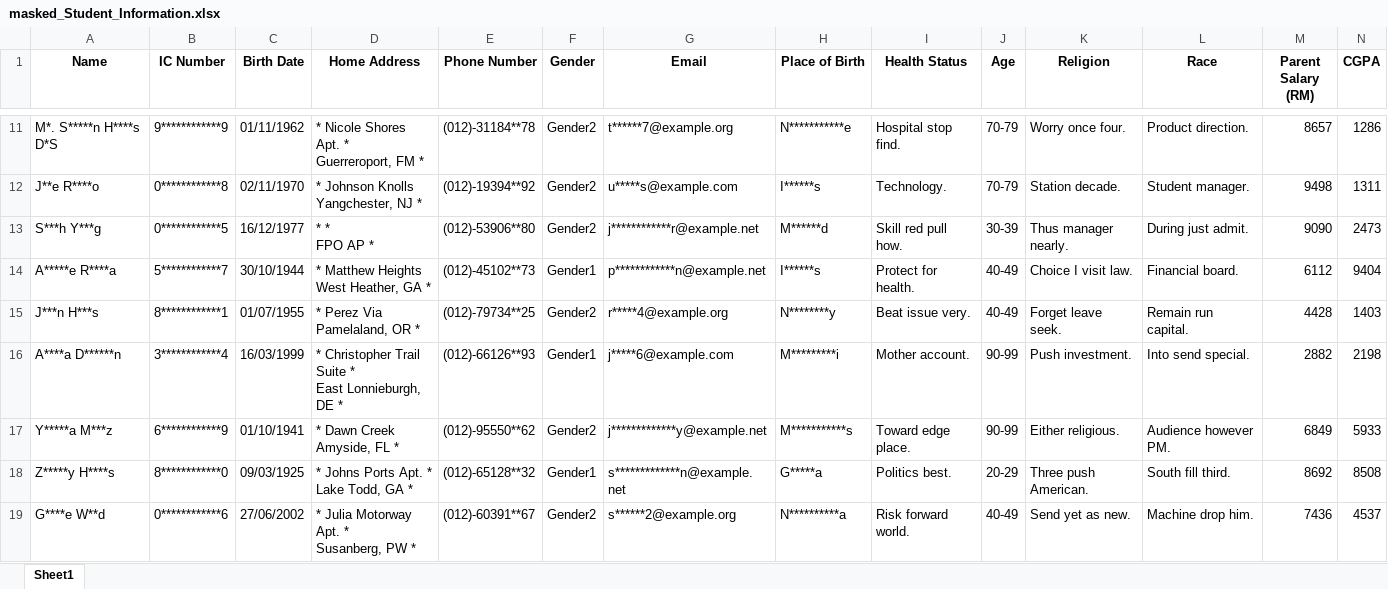
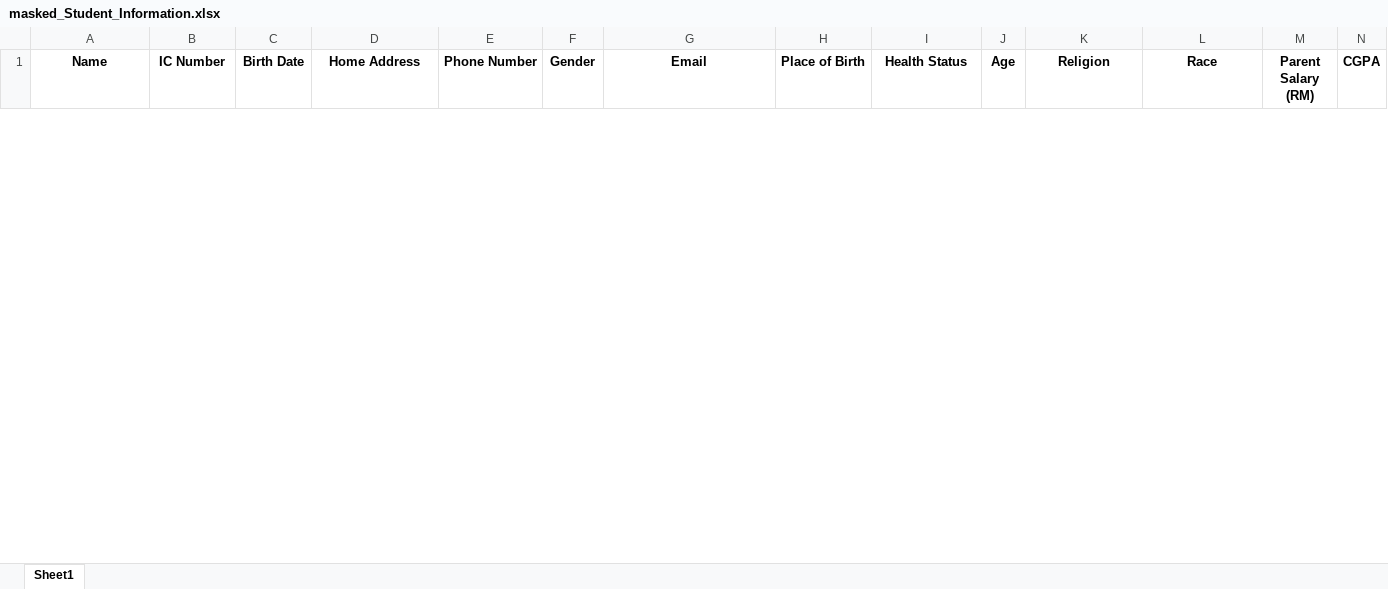
Before and after one commit to ird1natris/Data-Masking, an Excel workbook: backend/uploads/masked/masked_Student_Information.xlsx, sheet Sheet1, drawn as a sheet; only a part is shown, gaps mark what is left out; values as stored, in another font and other column widths than the file's, no borders; removed rows and columns are numbered as before the commit, all else as after; rows hold the shown columns only; ↵ is a line break in a cell; the diff covers the shown part only; the diff names each change by its address in the sheet, - before the commit and + after, or states it on an @@ line.

```diff
--- a/backend/uploads/masked/masked_Student_Information.xlsx (sheet Sheet1)
+++ b/backend/uploads/masked/masked_Student_Information.xlsx (sheet Sheet1)
-row 11: M*. S*****n H****s D*S | 9************9 | 01/11/1962 | * Nicole Shores Apt. * ↵ Guerreroport, FM * | (012)-31184**78 | Gender2 | t******7@example.org | N***********e | Hospital stop find. | 70-79 | Worry once four. | Product direction. | 8657 | 1286
-row 12: J**e R****o | 0************8 | 02/11/1970 | * Johnson Knolls ↵ Yangchester, NJ * | (012)-19394**92 | Gender2 | u*****s@example.com | I******s | Technology. | 70-79 | Station decade. | Student manager. | 9498 | 1311
-row 13: S***h Y***g | 0************5 | 16/12/1977 | * * ↵ FPO AP * | (012)-53906**80 | Gender2 | j************r@example.net | M******d | Skill red pull how. | 30-39 | Thus manager nearly. | During just admit. | 9090 | 2473
-row 14: A*****e R****a | 5************7 | 30/10/1944 | * Matthew Heights ↵ West Heather, GA * | (012)-45102**73 | Gender1 | p************n@example.net | I******s | Protect for health. | 40-49 | Choice I visit law. | Financial board. | 6112 | 9404
-row 15: J***n H***s | 8************1 | 01/07/1955 | * Perez Via ↵ Pamelaland, OR * | (012)-79734**25 | Gender2 | r*****4@example.org | N********y | Beat issue very. | 40-49 | Forget leave seek. | Remain run capital. | 4428 | 1403
-row 16: A****a D******n | 3************4 | 16/03/1999 | * Christopher Trail Suite * ↵ East Lonnieburgh, DE * | (012)-66126**93 | Gender1 | j*****6@example.com | M*********i | Mother account. | 90-99 | Push investment. | Into send special. | 2882 | 2198
-row 17: Y*****a M***z | 6************9 | 01/10/1941 | * Dawn Creek ↵ Amyside, FL * | (012)-95550**62 | Gender2 | j*************y@example.net | M***********s | Toward edge place. | 90-99 | Either religious. | Audience however PM. | 6849 | 5933
-row 18: Z*****y H****s | 8************0 | 09/03/1925 | * Johns Ports Apt. * ↵ Lake Todd, GA * | (012)-65128**32 | Gender1 | s*************n@example.net | G*****a | Politics best. | 20-29 | Three push American. | South fill third. | 8692 | 8508
-row 19: G****e W**d | 0************6 | 27/06/2002 | * Julia Motorway Apt. * ↵ Susanberg, PW * | (012)-60391**67 | Gender2 | s******2@example.org | N**********a | Risk forward world. | 40-49 | Send yet as new. | Machine drop him. | 7436 | 4537
```
Also changed, not shown: 30 added rows and 21 removed rows elsewhere in this sheet, 1 other file.
